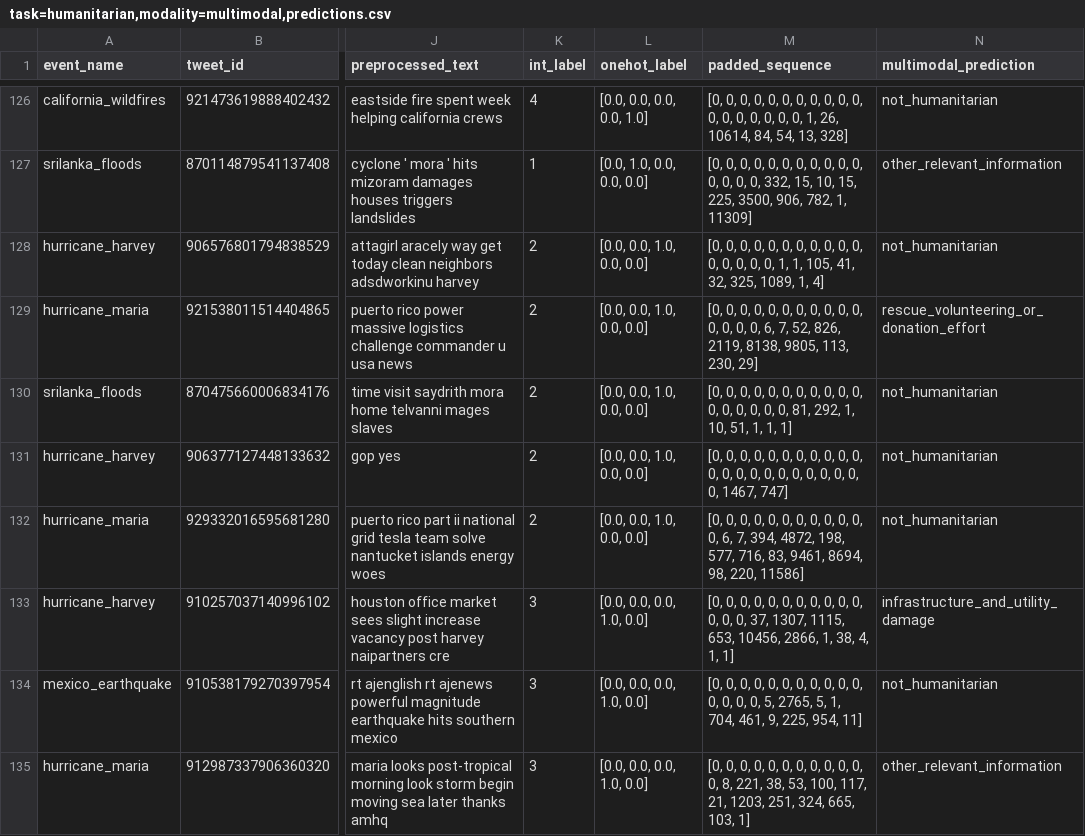
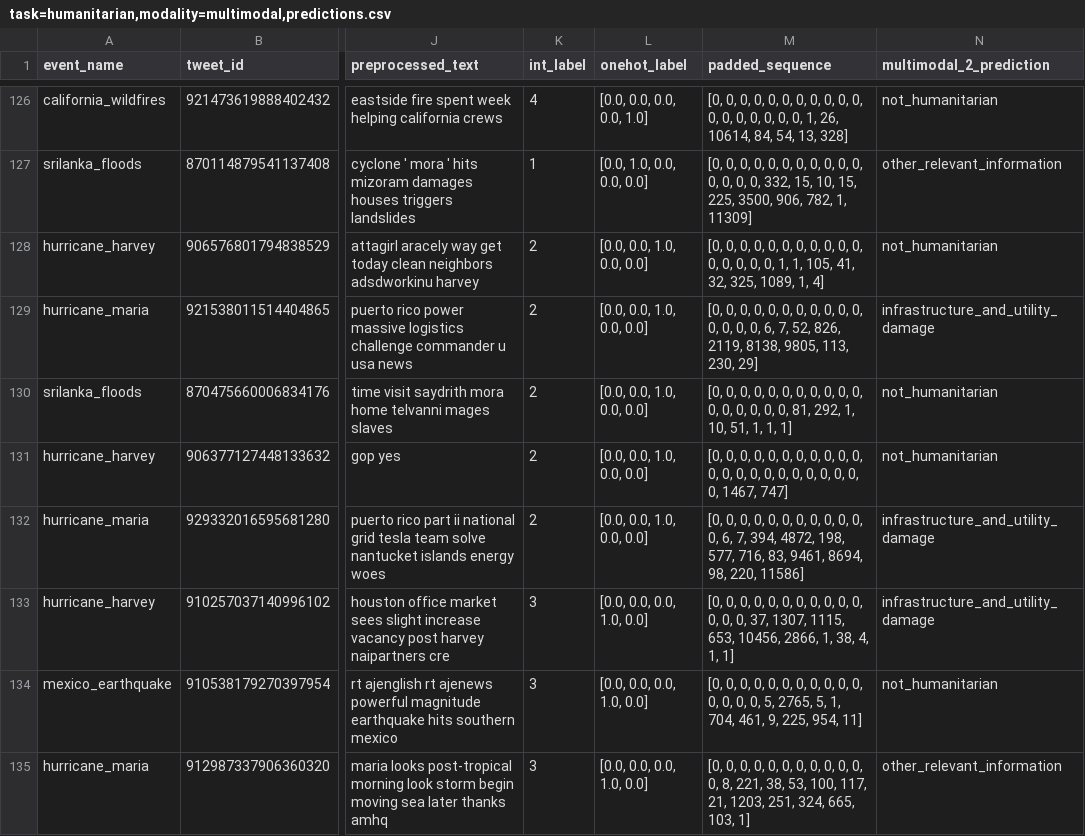
Before and after one commit to eyosyaswd/disaster-response, a CSV file: data/processed/task=humanitarian,modality=multimodal,predictions.csv, drawn as a sheet; only a part is shown, gaps mark what is left out; the diff covers the shown part only; the diff names each change by its address in the sheet, - before the commit and + after, or states it on an @@ line.

```diff
--- a/data/processed/task=humanitarian,modality=multimodal,predictions.csv
+++ b/data/processed/task=humanitarian,modality=multimodal,predictions.csv
-N1: multimodal_prediction
+N1: multimodal_2_prediction
-N129 (multimodal_2_prediction): rescue_volunteering_or_donation_effort
+N129 (multimodal_2_prediction): infrastructure_and_utility_damage
-N132 (multimodal_2_prediction): not_humanitarian
+N132 (multimodal_2_prediction): infrastructure_and_utility_damage
```
Also changed, not shown: 116 edited cells elsewhere in this file, data/processed/task=informative,modality=multimodal,predictions.csv, 24 other files.
